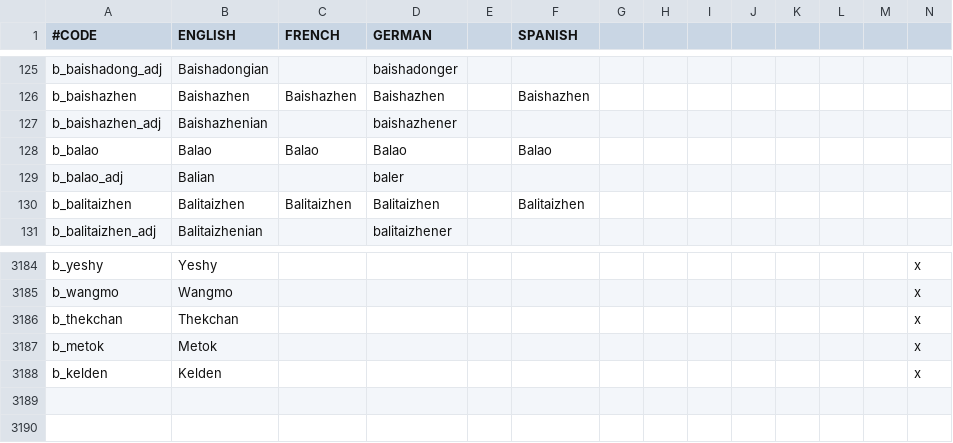
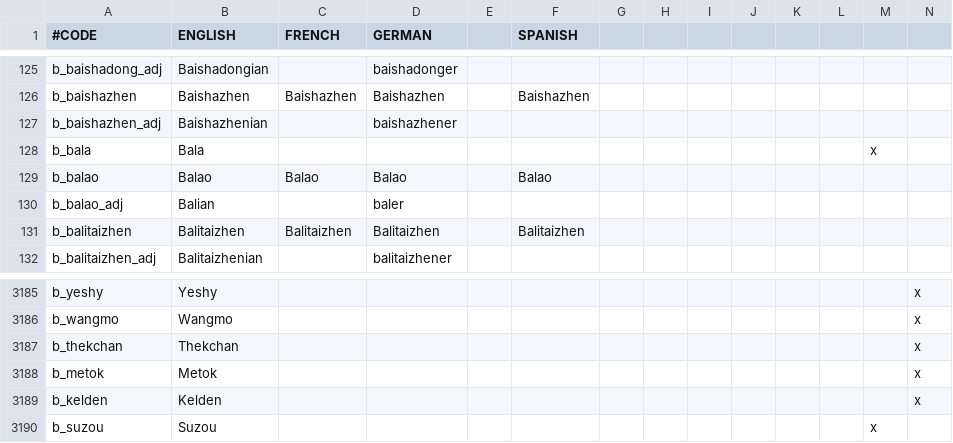
Before and after one commit to Rystic/ATLA-restored, a CSV file: avatar - four nations restored/localisation/0_Barony_names.csv, drawn as a sheet; only a part is shown, gaps mark what is left out; rows hold the shown columns only; the diff names each change by its address in the sheet, - before the commit and + after, or states it on an @@ line.

```diff
--- a/avatar - four nations restored/localisation/0_Barony_names.csv
+++ b/avatar - four nations restored/localisation/0_Barony_names.csv
+row 128: b_bala | Bala |  |  |  |  |  |  |  |  |  |  | x
+row 3190: b_suzou | Suzou |  |  |  |  |  |  |  |  |  |  | x
```
Also changed, not shown: 6 other files.
